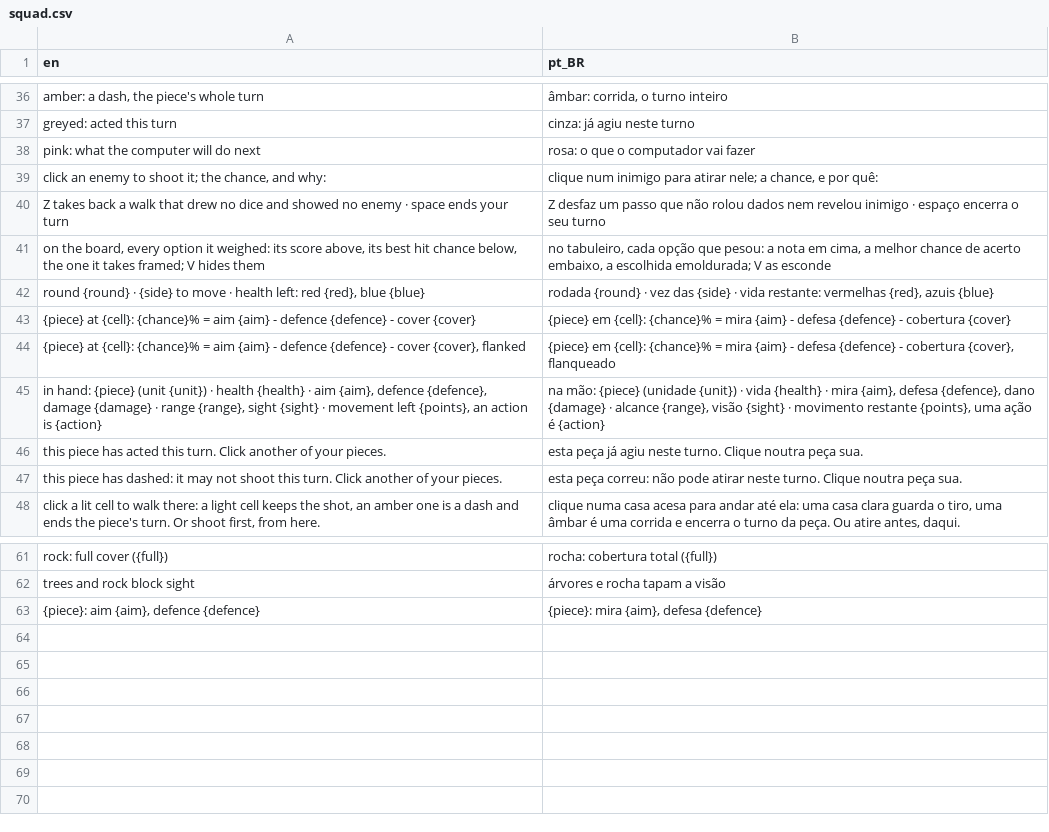
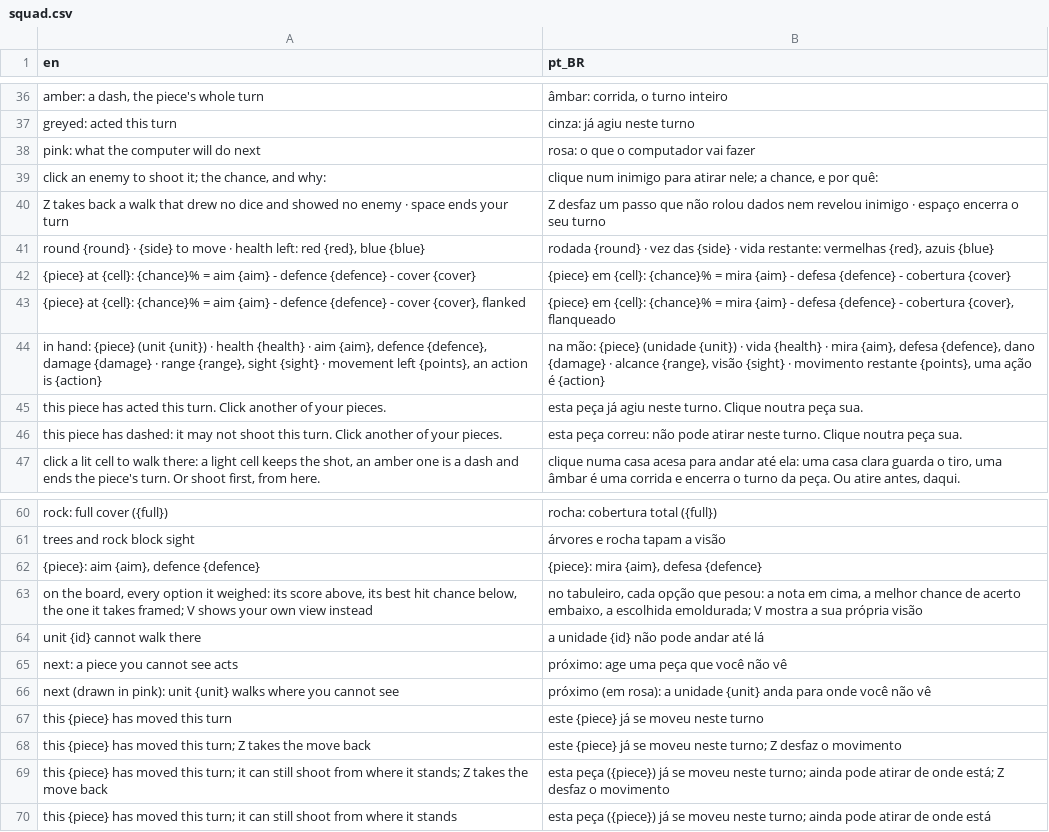
Before and after one commit to boscocp/game-ai-kit, a CSV file: godot/locale/squad.csv, drawn as a sheet; only a part is shown, gaps mark what is left out.

```diff
--- a/godot/locale/squad.csv
+++ b/godot/locale/squad.csv
@@ -40,3 +40,2 @@ pink: what the computer will do next,rosa: o que o computador vai fazer
 Z takes back a walk that drew no dice and showed no enemy  ·  space ends your turn,Z desfaz um passo que não rolou dados nem revelou inimigo  ·  espaço encerra o seu turno
-"on the board, every option it weighed: its score above, its best hit chance below, the one it takes framed; V hides them","no tabuleiro, cada opção que pesou: a nota em cima, a melhor chance de acerto embaixo, a escolhida emoldurada; V as esconde"
 "round {round}  ·  {side} to move  ·  health left: red {red}, blue {blue}","rodada {round}  ·  vez das {side}  ·  vida restante: vermelhas {red}, azuis {blue}"
@@ -63 +62,9 @@ trees and rock block sight,árvores e rocha tapam a visão
 "{piece}: aim {aim}, defence {defence}","{piece}: mira {aim}, defesa {defence}"
+"on the board, every option it weighed: its score above, its best hit chance below, the one it takes framed; V shows your own view instead","no tabuleiro, cada opção que pesou: a nota em cima, a melhor chance de acerto embaixo, a escolhida emoldurada; V mostra a sua própria visão"
+unit {id} cannot walk there,a unidade {id} não pode andar até lá
+next: a piece you cannot see acts,próximo: age uma peça que você não vê
+next (drawn in pink): unit {unit} walks where you cannot see,próximo (em rosa): a unidade {unit} anda para onde você não vê
+this {piece} has moved this turn,este {piece} já se moveu neste turno
+this {piece} has moved this turn; Z takes the move back,este {piece} já se moveu neste turno; Z desfaz o movimento
+this {piece} has moved this turn; it can still shoot from where it stands; Z takes the move back,esta peça ({piece}) já se moveu neste turno; ainda pode atirar de onde está; Z desfaz o movimento
+this {piece} has moved this turn; it can still shoot from where it stands,esta peça ({piece}) já se moveu neste turno; ainda pode atirar de onde está
```
Also changed, not shown: godot/locale/tactical.csv, 23 other files.
